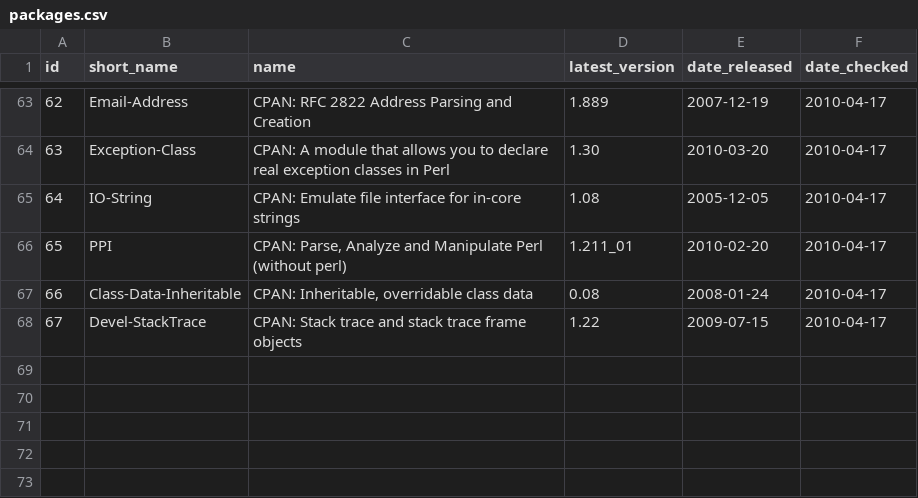
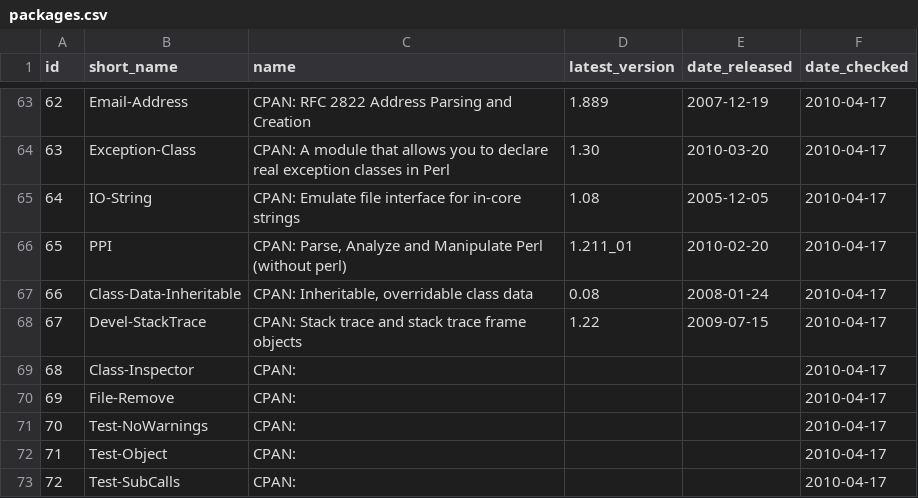
Before and after one commit to troywill/shilohSchema, a CSV file: 2010_spring/csv/packages.csv, drawn as a sheet; only a part is shown, gaps mark what is left out; the diff names each change by its address in the sheet, - before the commit and + after, or states it on an @@ line.

```diff
--- a/2010_spring/csv/packages.csv
+++ b/2010_spring/csv/packages.csv
+row 69: 68 | Class-Inspector | CPAN: |  |  | 2010-04-17
+row 70: 69 | File-Remove | CPAN: |  |  | 2010-04-17
+row 71: 70 | Test-NoWarnings | CPAN: |  |  | 2010-04-17
+row 72: 71 | Test-Object | CPAN: |  |  | 2010-04-17
+row 73: 72 | Test-SubCalls | CPAN: |  |  | 2010-04-17
```
Also changed, not shown: 2 other files.
